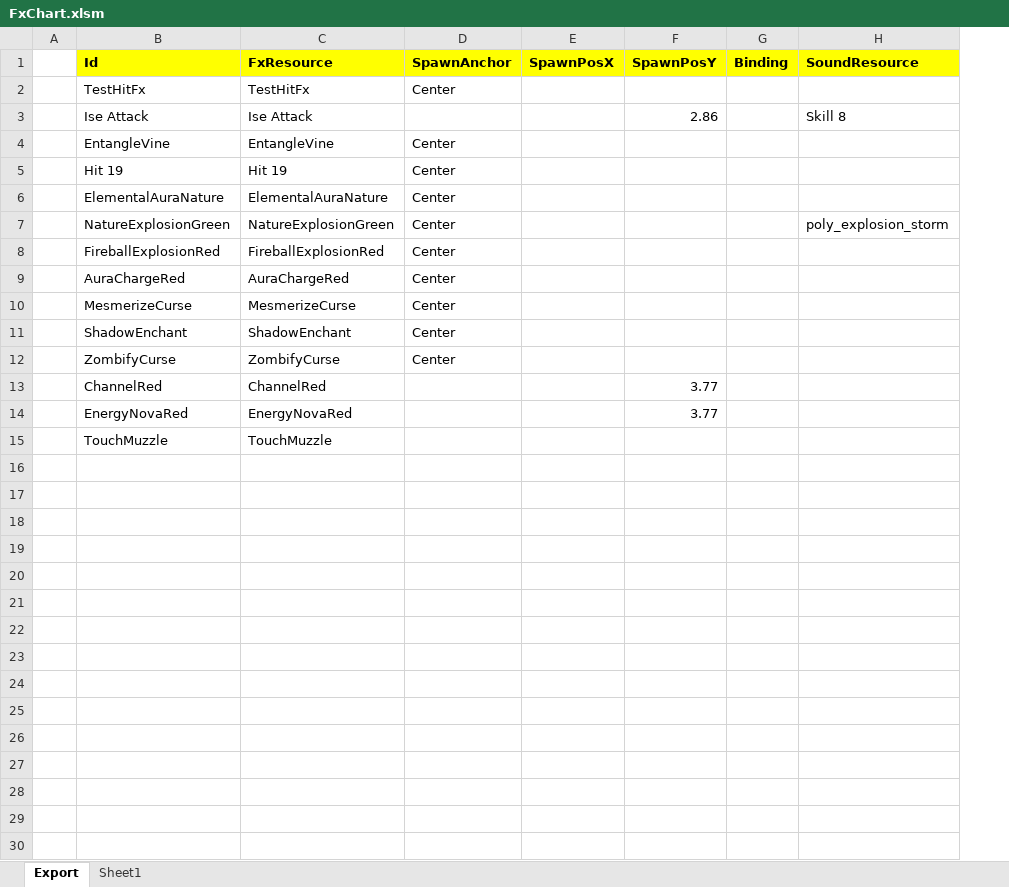
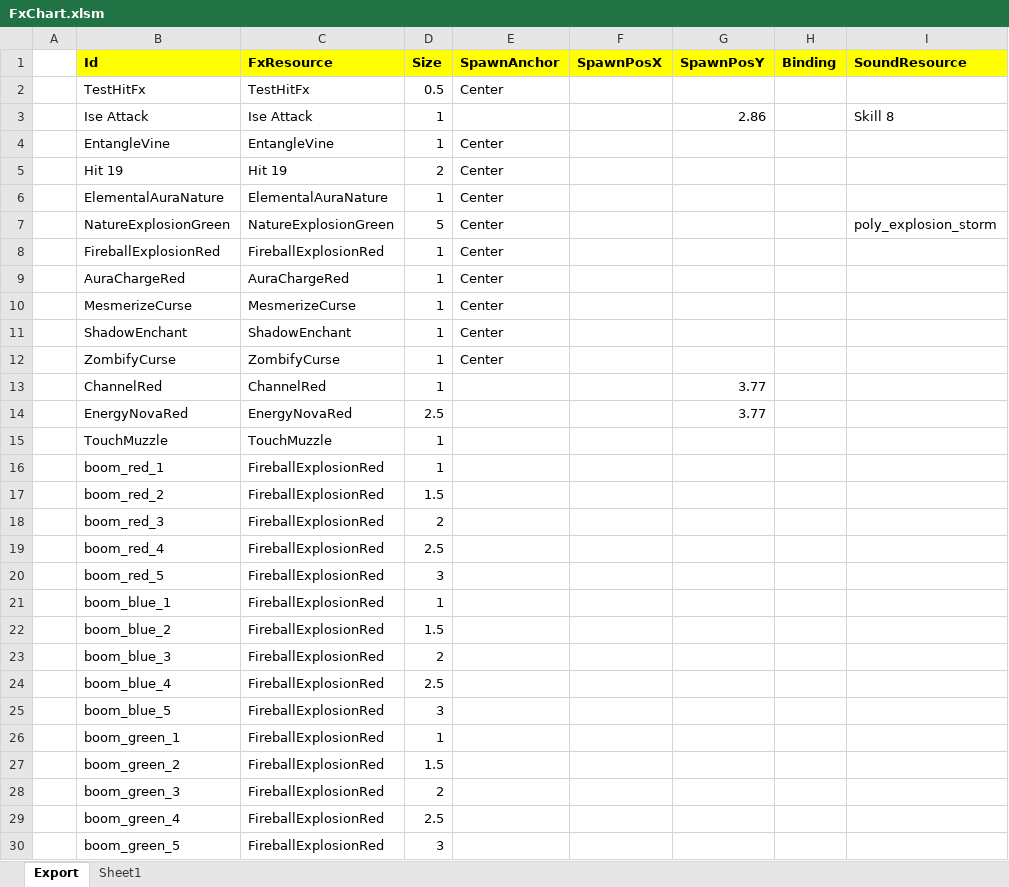
Before and after one commit to BlindBullet/ProjectDF, an Excel workbook: Assets/DataTables~/FxChart.xlsm, sheet Export, drawn as a sheet; values as stored, in another font and other column widths than the file's, no borders; charts and pictures not drawn; the diff names each change by its address in the sheet, - before the commit and + after, or states it on an @@ line.

```diff
--- a/Assets/DataTables~/FxChart.xlsm (sheet Export)
+++ b/Assets/DataTables~/FxChart.xlsm (sheet Export)
+column D (Size), rows 2-15: 0.5 | 1 | 1 | 2 | 1 | 5 | 1 | 1 | 1 | 1 | 1 | 1 | 2.5 | 1
+row 16:  | boom_red_1 | FireballExplosionRed | 1
+row 17:  | boom_red_2 | FireballExplosionRed | 1.5
+row 18:  | boom_red_3 | FireballExplosionRed | 2
+row 19:  | boom_red_4 | FireballExplosionRed | 2.5
+row 20:  | boom_red_5 | FireballExplosionRed | 3
+row 21:  | boom_blue_1 | FireballExplosionRed | 1
+row 22:  | boom_blue_2 | FireballExplosionRed | 1.5
+row 23:  | boom_blue_3 | FireballExplosionRed | 2
+row 24:  | boom_blue_4 | FireballExplosionRed | 2.5
+row 25:  | boom_blue_5 | FireballExplosionRed | 3
+row 26:  | boom_green_1 | FireballExplosionRed | 1
+row 27:  | boom_green_2 | FireballExplosionRed | 1.5
+row 28:  | boom_green_3 | FireballExplosionRed | 2
+row 29:  | boom_green_4 | FireballExplosionRed | 2.5
+row 30:  | boom_green_5 | FireballExplosionRed | 3
```
Also changed, not shown: charts or pictures, Assets/DataTables~/ProjectileChart.xlsm, Assets/DataTables~/ResultGroupChart.xlsm, 28 other files.
